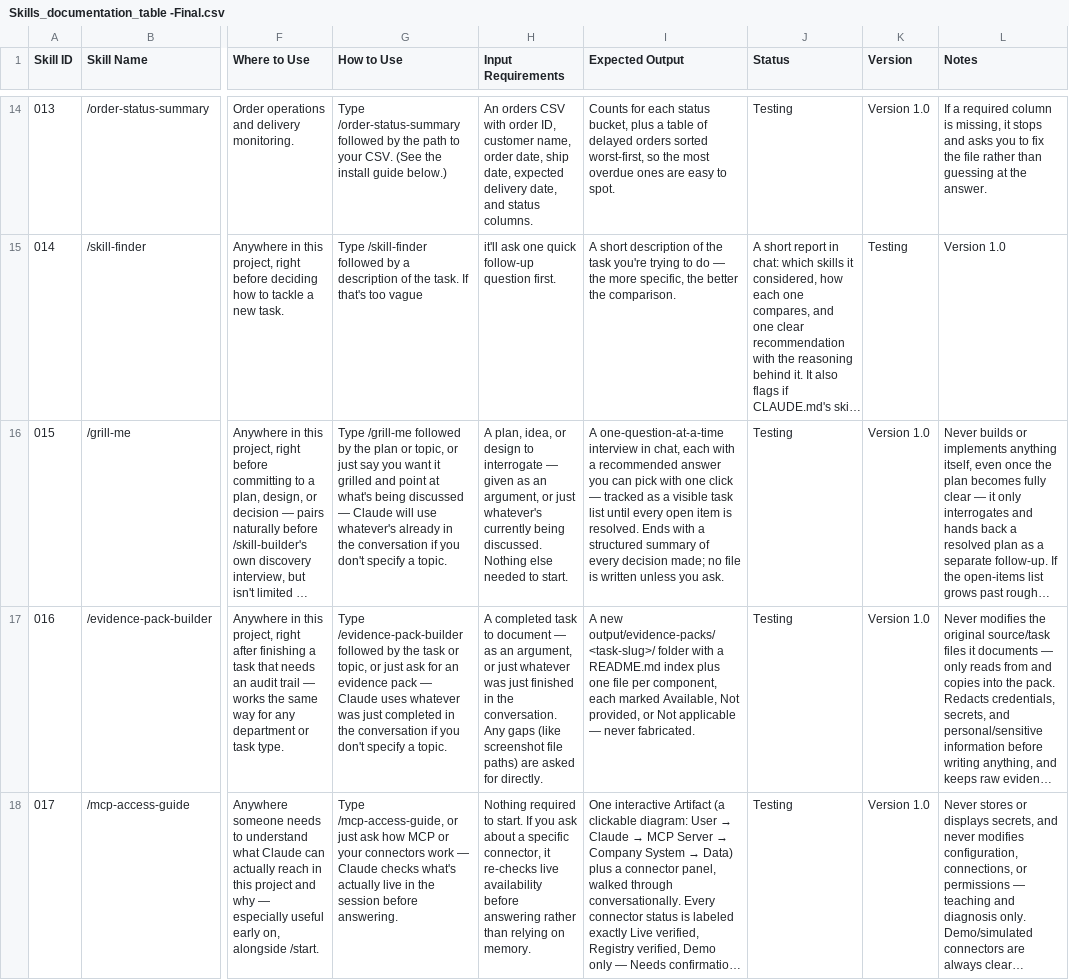
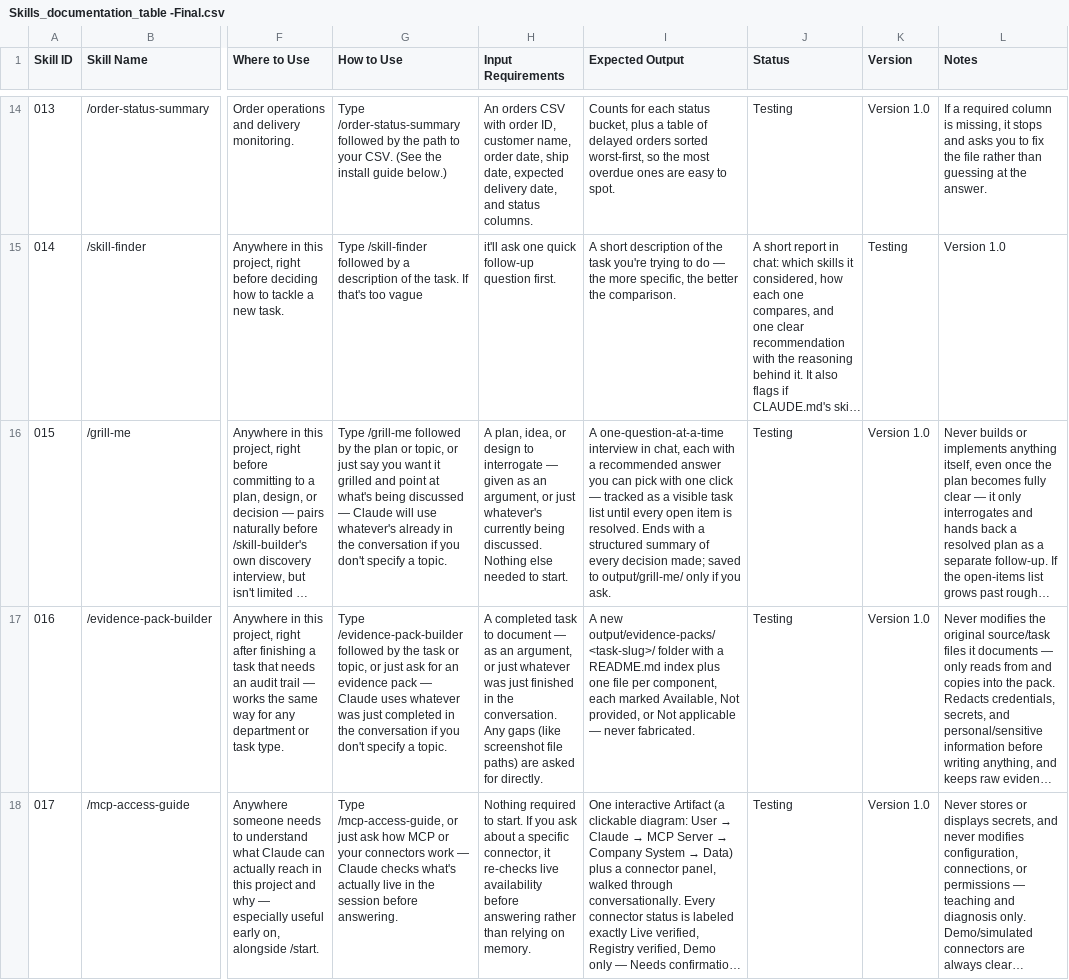
Before and after one commit to sebaperiesdigit-create/Peries-Skills-Master, a CSV file: output/skill-documentation/inputs/Skills_documentation_table -Final.csv, drawn as a sheet; only a part is shown, gaps mark what is left out; long unchanged cells end in …; the diff names each change by its address in the sheet, - before the commit and + after, or states it on an @@ line.

```diff
--- a/output/skill-documentation/inputs/Skills_documentation_table -Final.csv
+++ b/output/skill-documentation/inputs/Skills_documentation_table -Final.csv
-I16 (Expected Output): …decision made; no file is written unless you ask.
+I16 (Expected Output): …decision made; saved to output/grill-me/ only if you ask.
```
Also changed, not shown: 2 other files.
